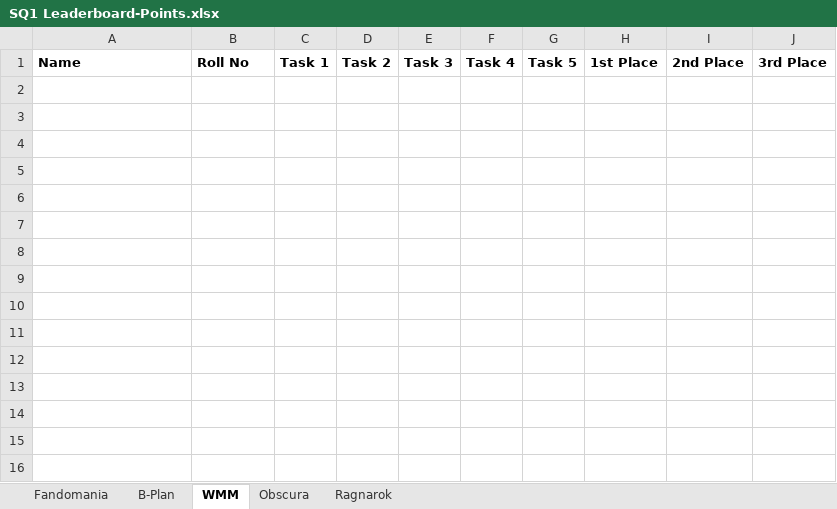
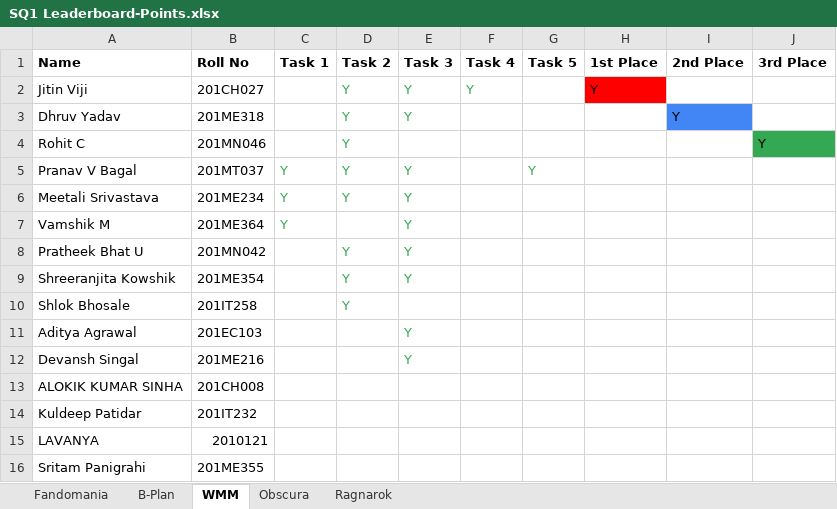
Before and after one commit to ISTE-NITK/iste.nitk.ac.in, an Excel workbook: SQ1 Leaderboard-Points.xlsx, sheet WMM, drawn as a sheet; values as stored, in another font and other column widths than the file's, no borders; charts and pictures not drawn; the diff names each change by its address in the sheet, - before the commit and + after, or states it on an @@ line.

Commit message:
Leaderboard update

```diff
--- a/SQ1 Leaderboard-Points.xlsx (sheet WMM)
+++ b/SQ1 Leaderboard-Points.xlsx (sheet WMM)
+row 2: Jitin Viji | 201CH027 |  | Y | Y | Y |  | Y
+row 3: Dhruv Yadav | 201ME318 |  | Y | Y |  |  |  | Y
+row 4: Rohit C | 201MN046 |  | Y |  |  |  |  |  | Y
+row 5: Pranav V Bagal | 201MT037 | Y | Y | Y |  | Y
+row 6: Meetali Srivastava | 201ME234 | Y | Y | Y
+row 7: Vamshik M | 201ME364 | Y |  | Y
+row 8: Pratheek Bhat U | 201MN042 |  | Y | Y
+row 9: Shreeranjita Kowshik | 201ME354 |  | Y | Y
+row 10: Shlok Bhosale | 201IT258 |  | Y
+row 11: Aditya Agrawal | 201EC103 |  |  | Y
+row 12: Devansh Singal | 201ME216 |  |  | Y
+row 13: ALOKIK KUMAR SINHA | 201CH008
+row 14: Kuldeep Patidar | 201IT232
+row 15: LAVANYA | 2010121
+row 16: Sritam Panigrahi | 201ME355
```
